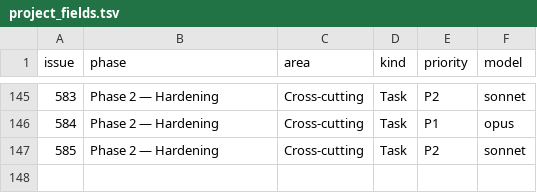
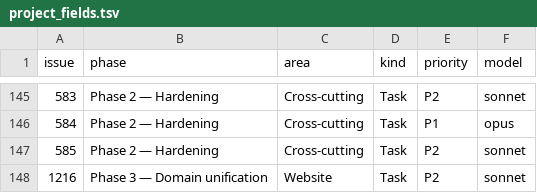
Before and after one commit to digithings-ai/digithings, a TSV file: scripts/project_fields.tsv, drawn as a sheet; only a part is shown, gaps mark what is left out.

```diff
--- a/scripts/project_fields.tsv
+++ b/scripts/project_fields.tsv
@@ -147 +147,2 @@ issue	phase	area	kind	priority	model
 585	Phase 2 — Hardening	Cross-cutting	Task	P2	sonnet
+1216	Phase 3 — Domain unification	Website	Task	P2	sonnet
```
